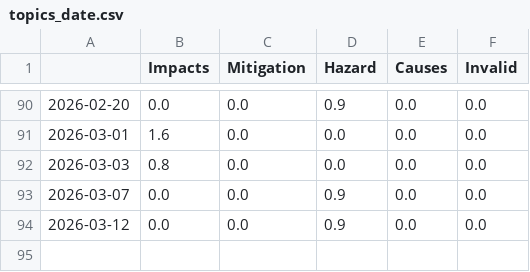
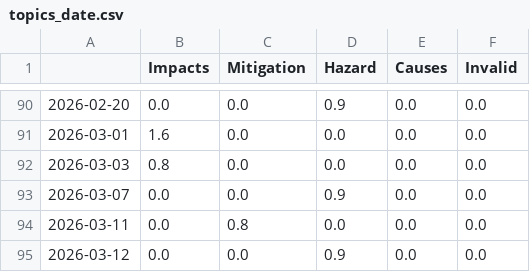
Before and after one commit to MarcoL95-News25/StormIsComing, a CSV file: csv/topics_date.csv, drawn as a sheet; only a part is shown, gaps mark what is left out; the diff names each change by its address in the sheet, - before the commit and + after, or states it on an @@ line.

```diff
--- a/csv/topics_date.csv
+++ b/csv/topics_date.csv
+row 94: 2026-03-11 | 0.0 | 0.8 | 0.0 | 0.0 | 0.0
```
Also changed, not shown: 4 other files.
